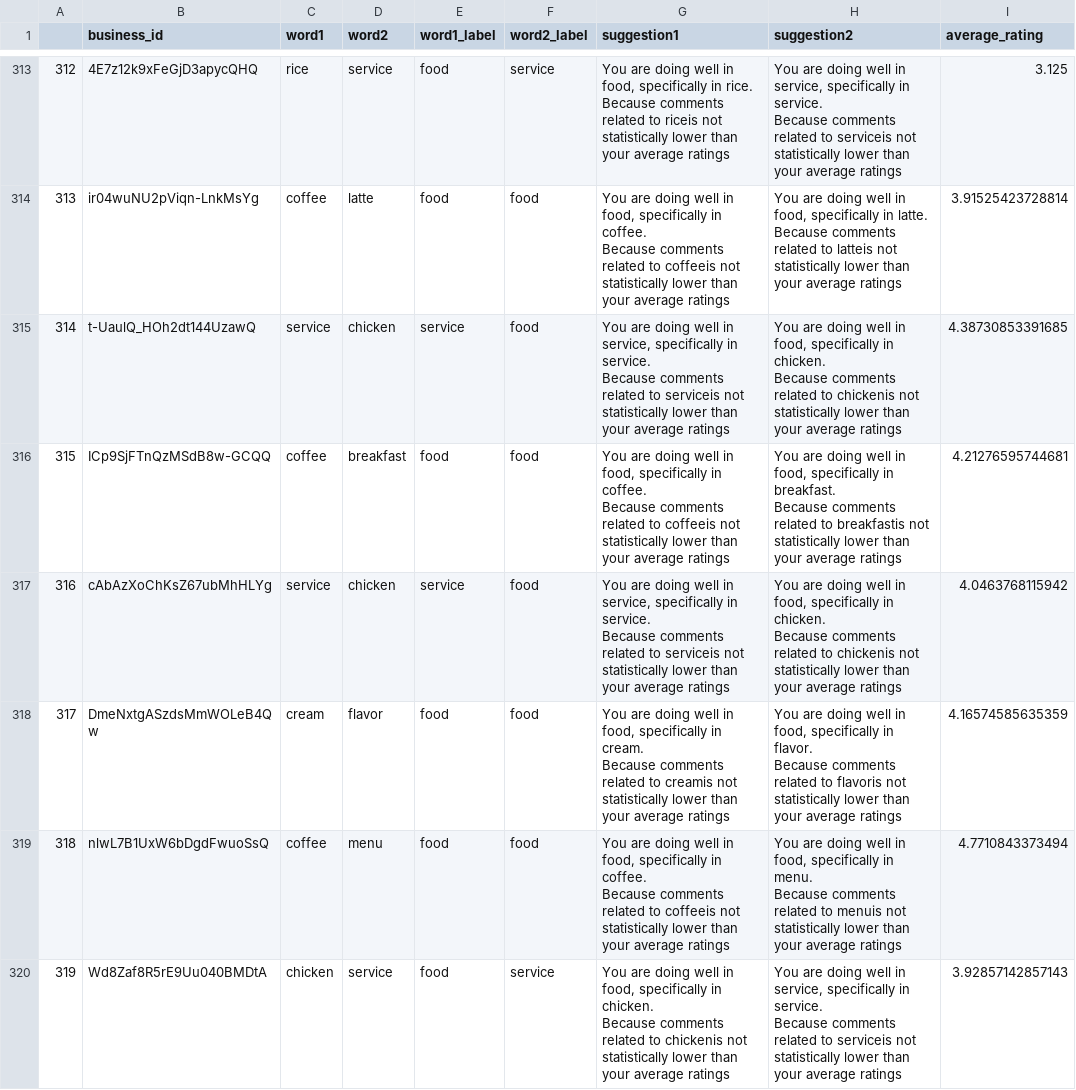
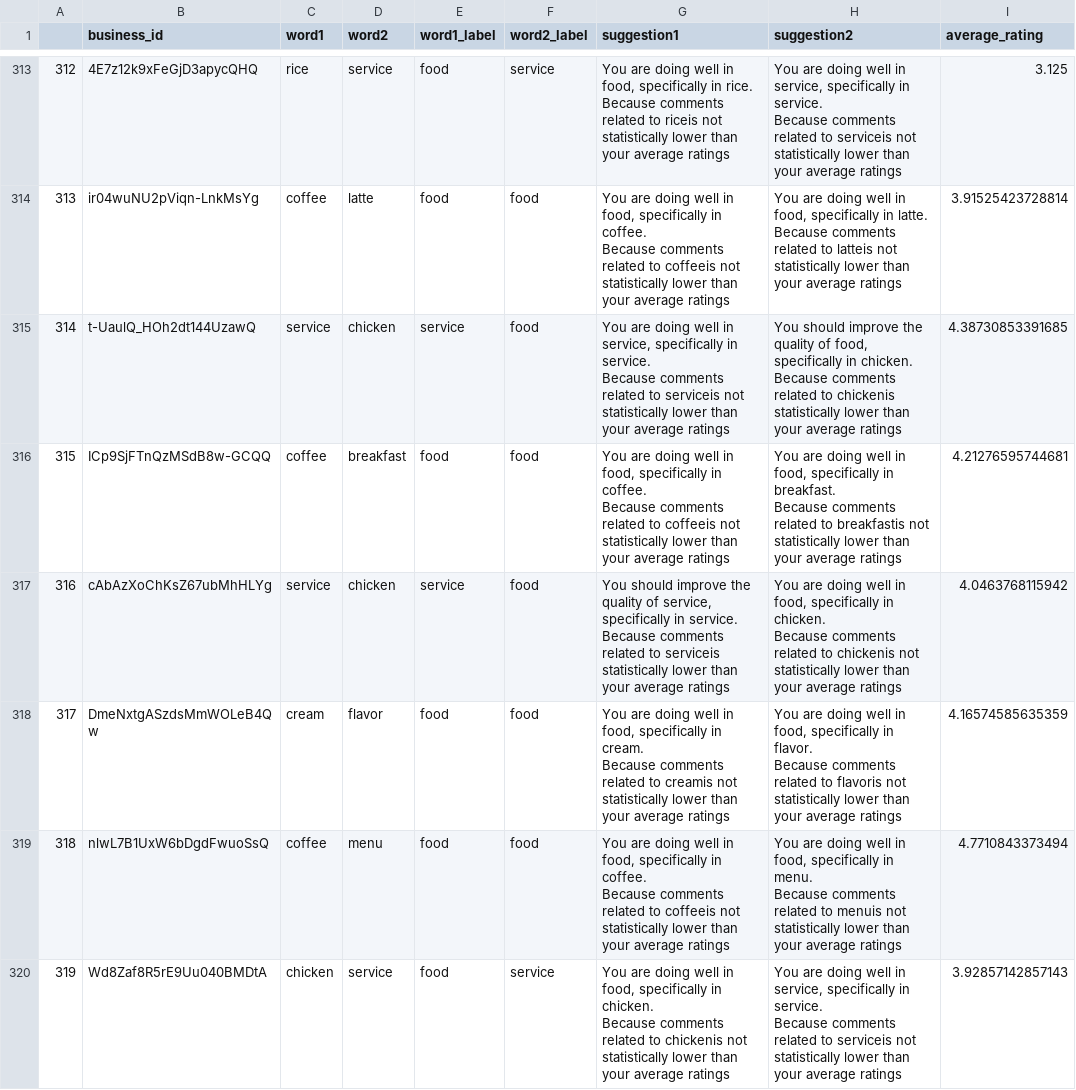
Before and after one commit to JumpyJumpy/stat628--module3, a CSV file: data/suggestions.csv, drawn as a sheet; only a part is shown, gaps mark what is left out; the diff covers the shown part only.

```diff
--- a/data/suggestions.csv
+++ b/data/suggestions.csv
@@ -866,5 +866,5 @@ Because comments related to coffeeis not statistically lower than your average r
 Because comments related to latteis not statistically lower than your average ratings","3.91525423728814"
-"314","t-UaulQ_HOh2dt144UzawQ","service","chicken","service","food","You are doing well in service, specifically in service.
-Because comments related to serviceis not statistically lower than your average ratings","You are doing well in food, specifically in chicken.
-Because comments related to chickenis not statistically lower than your average ratings","4.38730853391685"
+"314","t-UaulQ_HOh2dt144UzawQ","service","chicken","service","food","You are doing well in service, specifically in service.
+Because comments related to serviceis not statistically lower than your average ratings","You should improve the quality of food, specifically in chicken.
+Because comments related to chickenis statistically lower than your average ratings","4.38730853391685"
 "315","ICp9SjFTnQzMSdB8w-GCQQ","coffee","breakfast","food","food","You are doing well in food, specifically in coffee.
@@ -872,5 +872,5 @@ Because comments related to coffeeis not statistically lower than your average r
 Because comments related to breakfastis not statistically lower than your average ratings","4.21276595744681"
-"316","cAbAzXoChKsZ67ubMhHLYg","service","chicken","service","food","You are doing well in service, specifically in service.
-Because comments related to serviceis not statistically lower than your average ratings","You are doing well in food, specifically in chicken.
-Because comments related to chickenis not statistically lower than your average ratings","4.0463768115942"
+"316","cAbAzXoChKsZ67ubMhHLYg","service","chicken","service","food","You should improve the quality of service, specifically in service.
+Because comments related to serviceis statistically lower than your average ratings","You are doing well in food, specifically in chicken.
+Because comments related to chickenis not statistically lower than your average ratings","4.0463768115942"
 "317","DmeNxtgASzdsMmWOLeB4Qw","cream","flavor","food","food","You are doing well in food, specifically in cream.
```
Also changed, not shown: 93 edited cells elsewhere in this file, 2 other files.
